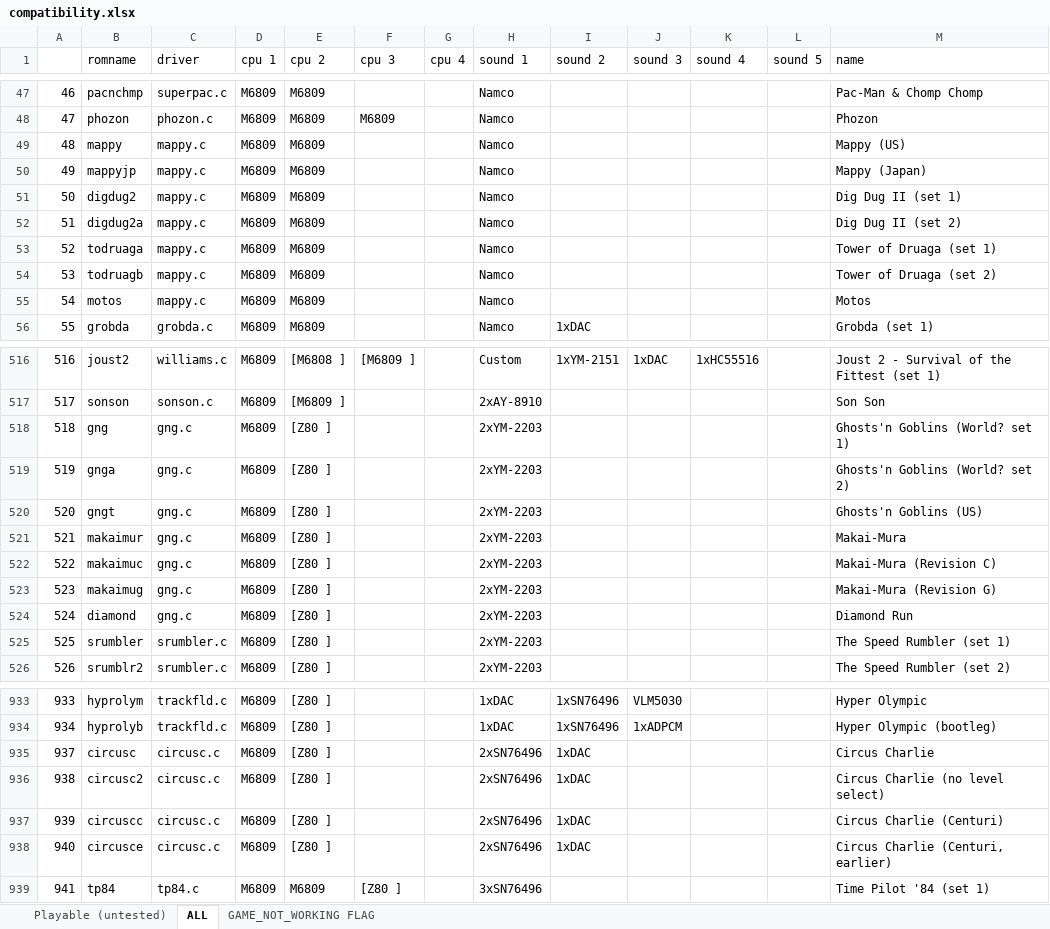
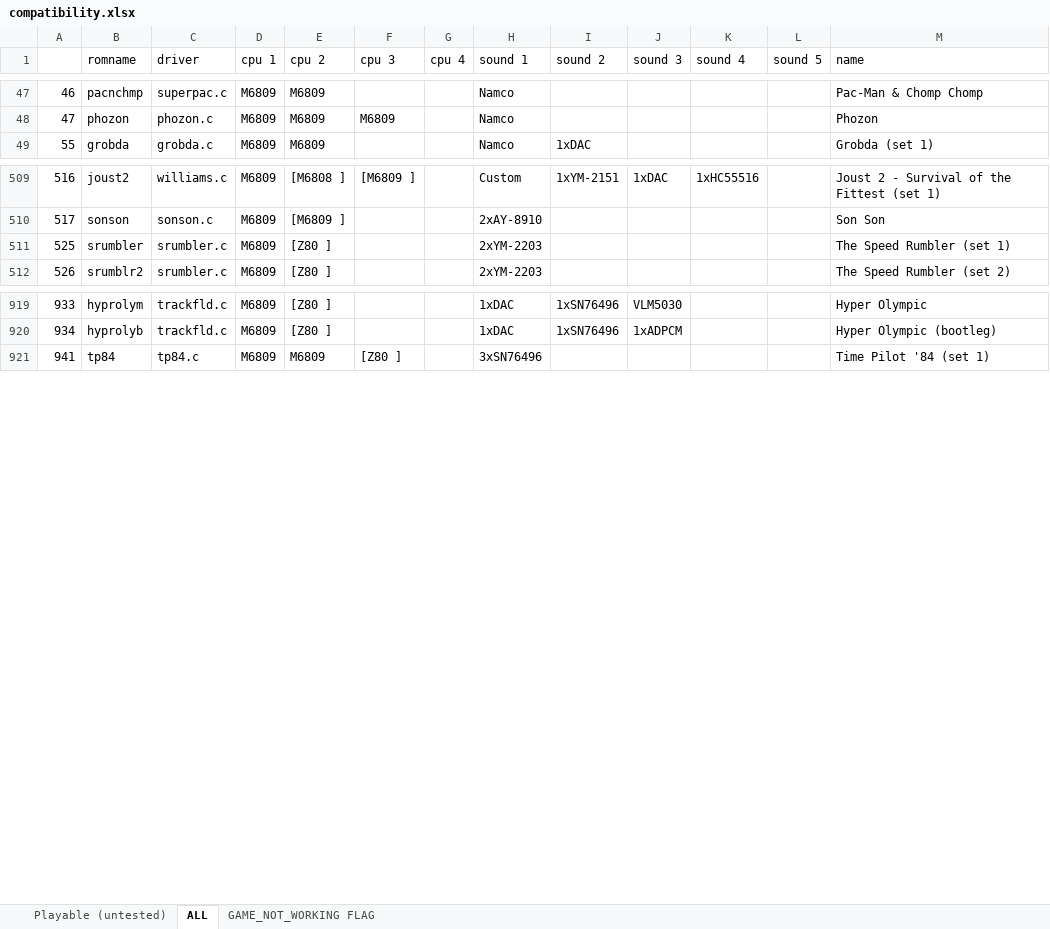
Before and after one commit to georgemoralis/arcadeflex, an Excel workbook: 0.36/compatibility.xlsx, sheet ALL, drawn as a sheet; only a part is shown, gaps mark what is left out; values as stored, in another font and other column widths than the file's, no borders; the diff covers the shown part only; the diff names each change by its address in the sheet, - before the commit and + after, or states it on an @@ line.

Commit message:
036 : circusc,citycon,gng,ironhors,mappy drivers

```diff
--- a/0.36/compatibility.xlsx (sheet ALL)
+++ b/0.36/compatibility.xlsx (sheet ALL)
-row 49: 48 | mappy | mappy.c | M6809 | M6809 |  |  | Namco |  |  |  |  | Mappy (US)
-row 50: 49 | mappyjp | mappy.c | M6809 | M6809 |  |  | Namco |  |  |  |  | Mappy (Japan)
-row 51: 50 | digdug2 | mappy.c | M6809 | M6809 |  |  | Namco |  |  |  |  | Dig Dug II (set 1)
-row 52: 51 | digdug2a | mappy.c | M6809 | M6809 |  |  | Namco |  |  |  |  | Dig Dug II (set 2)
-row 53: 52 | todruaga | mappy.c | M6809 | M6809 |  |  | Namco |  |  |  |  | Tower of Druaga (set 1)
-row 54: 53 | todruagb | mappy.c | M6809 | M6809 |  |  | Namco |  |  |  |  | Tower of Druaga (set 2)
-row 55: 54 | motos | mappy.c | M6809 | M6809 |  |  | Namco |  |  |  |  | Motos
-row 518: 518 | gng | gng.c | M6809 | [Z80 ] |  |  | 2xYM-2203 |  |  |  |  | Ghosts'n Goblins (World? set 1)
-row 519: 519 | gnga | gng.c | M6809 | [Z80 ] |  |  | 2xYM-2203 |  |  |  |  | Ghosts'n Goblins (World? set 2)
-row 520: 520 | gngt | gng.c | M6809 | [Z80 ] |  |  | 2xYM-2203 |  |  |  |  | Ghosts'n Goblins (US)
-row 521: 521 | makaimur | gng.c | M6809 | [Z80 ] |  |  | 2xYM-2203 |  |  |  |  | Makai-Mura
-row 522: 522 | makaimuc | gng.c | M6809 | [Z80 ] |  |  | 2xYM-2203 |  |  |  |  | Makai-Mura (Revision C)
-row 523: 523 | makaimug | gng.c | M6809 | [Z80 ] |  |  | 2xYM-2203 |  |  |  |  | Makai-Mura (Revision G)
-row 524: 524 | diamond | gng.c | M6809 | [Z80 ] |  |  | 2xYM-2203 |  |  |  |  | Diamond Run
-row 935: 937 | circusc | circusc.c | M6809 | [Z80 ] |  |  | 2xSN76496 | 1xDAC |  |  |  | Circus Charlie
-row 936: 938 | circusc2 | circusc.c | M6809 | [Z80 ] |  |  | 2xSN76496 | 1xDAC |  |  |  | Circus Charlie (no level select)
-row 937: 939 | circuscc | circusc.c | M6809 | [Z80 ] |  |  | 2xSN76496 | 1xDAC |  |  |  | Circus Charlie (Centuri)
-row 938: 940 | circusce | circusc.c | M6809 | [Z80 ] |  |  | 2xSN76496 | 1xDAC |  |  |  | Circus Charlie (Centuri, earlier)
```
Also changed, not shown: 6 removed rows elsewhere in this sheet, sheet Playable (untested), sheet GAME_NOT_WORKING FLAG, 24 other files.
